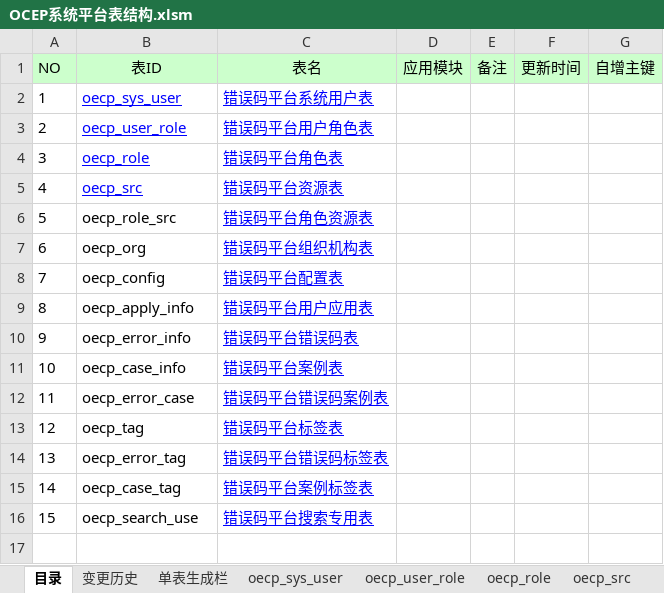
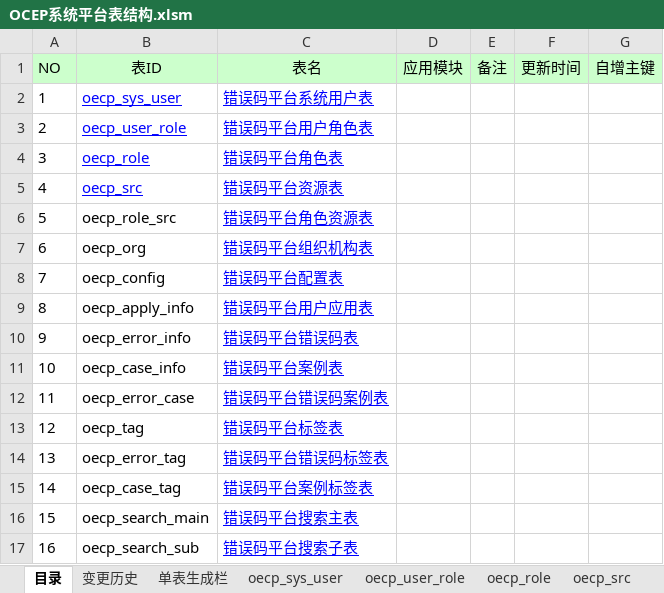
Before and after one commit to xiaodaojava/morty, an Excel workbook: db/doc/OCEP系统平台表结构.xlsm, sheet 目录, drawn as a sheet; values as stored, in another font and other column widths than the file's, no borders; charts and pictures not drawn; addresses are those after the commit; the diff names each change by its address in the sheet, - before the commit and + after, or states it on an @@ line.

```diff
--- a/db/doc/OCEP系统平台表结构.xlsm (sheet 目录)
+++ b/db/doc/OCEP系统平台表结构.xlsm (sheet 目录)
+row 16: 15 | oecp_search_main | 错误码平台搜索主表
@@ column A (NO) renumbered from row 17 down @@
-B17 (表ID): oecp_search_use
+B17 (表ID): oecp_search_sub
-C17 (表名): 错误码平台搜索专用表
+C17 (表名): 错误码平台搜索子表
```
Also changed, not shown: sheet oecp_search_main, sheet 单表生成栏, sheet oecp_error_info, other sheet tabs.
